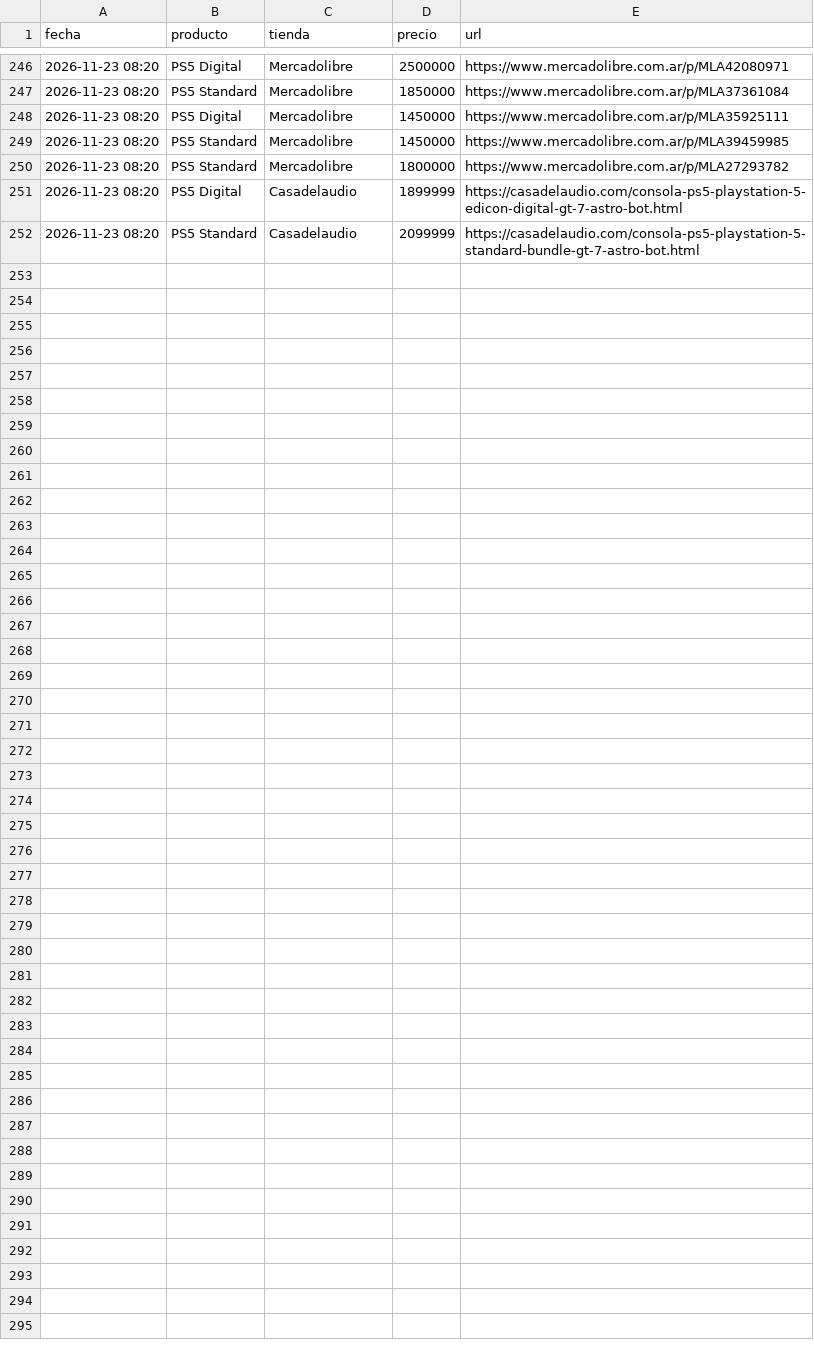
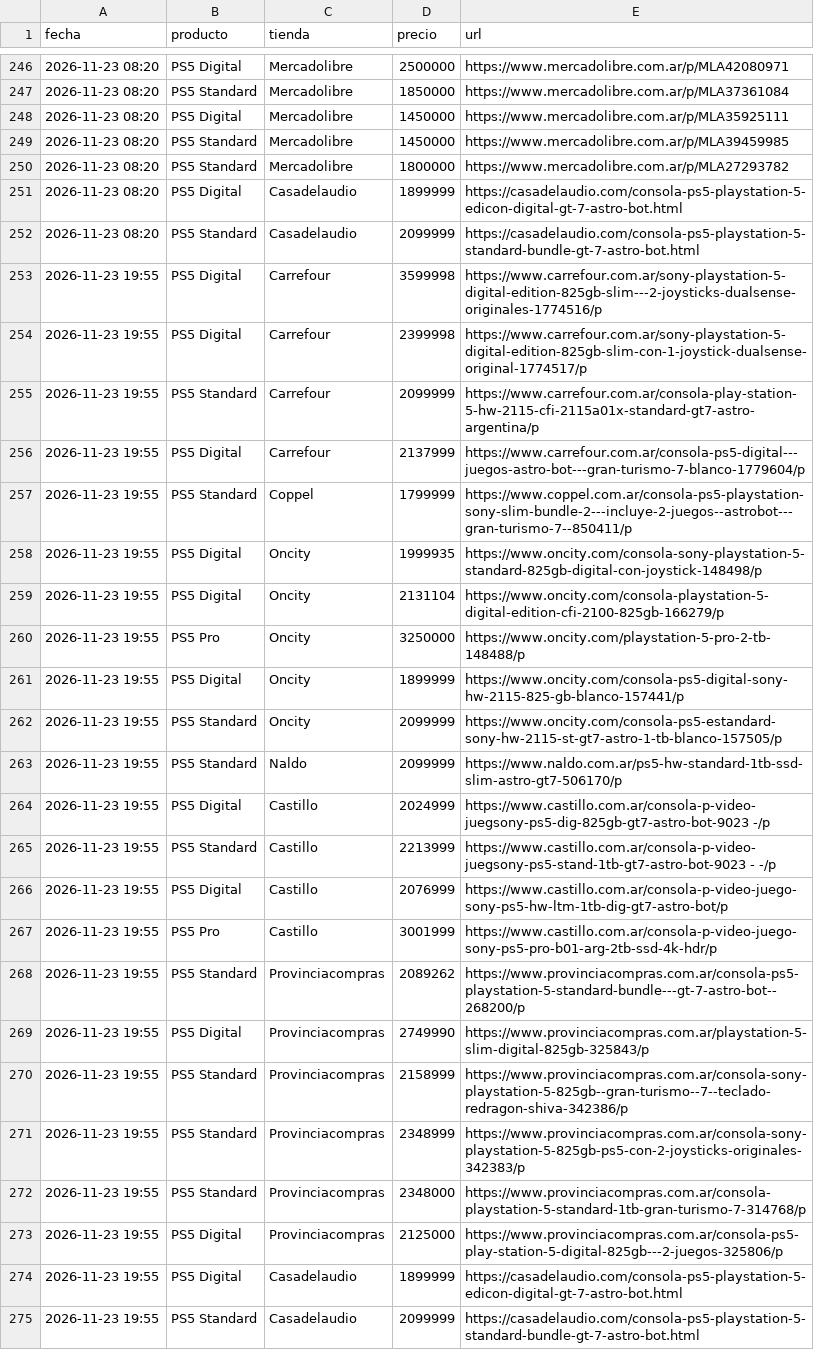
Before and after one commit to nachomit02/monitor-ps5, a CSV file: historial.csv, drawn as a sheet; only a part is shown, gaps mark what is left out.

```diff
--- a/historial.csv
+++ b/historial.csv
@@ -252 +252,24 @@ fecha,producto,tienda,precio,url
 2026-11-23 08:20,PS5 Standard,Casadelaudio,2099999,https://casadelaudio.com/consola-ps5-playstation-5-standard-bundle-gt-7-astro-bot.html
+2026-11-23 19:55,PS5 Digital,Carrefour,3599998,https://www.carrefour.com.ar/sony-playstation-5-digital-edition-825gb-slim---2-joysticks-dualsense-originales-1774516/p
+2026-11-23 19:55,PS5 Digital,Carrefour,2399998,https://www.carrefour.com.ar/sony-playstation-5-digital-edition-825gb-slim-con-1-joystick-dualsense-original-1774517/p
+2026-11-23 19:55,PS5 Standard,Carrefour,2099999,https://www.carrefour.com.ar/consola-play-station-5-hw-2115-cfi-2115a01x-standard-gt7-astro-argentina/p
+2026-11-23 19:55,PS5 Digital,Carrefour,2137999,https://www.carrefour.com.ar/consola-ps5-digital---juegos-astro-bot---gran-turismo-7-blanco-1779604/p
+2026-11-23 19:55,PS5 Standard,Coppel,1799999,https://www.coppel.com.ar/consola-ps5-playstation-sony-slim-bundle-2---incluye-2-juegos--astrobot---gran-turismo-7--850411/p
+2026-11-23 19:55,PS5 Digital,Oncity,1999935,https://www.oncity.com/consola-sony-playstation-5-standard-825gb-digital-con-joystick-148498/p
+2026-11-23 19:55,PS5 Digital,Oncity,2131104,https://www.oncity.com/consola-playstation-5-digital-edition-cfi-2100-825gb-166279/p
+2026-11-23 19:55,PS5 Pro,Oncity,3250000,https://www.oncity.com/playstation-5-pro-2-tb-148488/p
+2026-11-23 19:55,PS5 Digital,Oncity,1899999,https://www.oncity.com/consola-ps5-digital-sony-hw-2115-825-gb-blanco-157441/p
+2026-11-23 19:55,PS5 Standard,Oncity,2099999,https://www.oncity.com/consola-ps5-estandard-sony-hw-2115-st-gt7-astro-1-tb-blanco-157505/p
+2026-11-23 19:55,PS5 Standard,Naldo,2099999,https://www.naldo.com.ar/ps5-hw-standard-1tb-ssd-slim-astro-gt7-506170/p
+2026-11-23 19:55,PS5 Digital,Castillo,2024999,https://www.castillo.com.ar/consola-p-video-juegsony-ps5-dig-825gb-gt7-astro-bot-9023 -/p
+2026-11-23 19:55,PS5 Standard,Castillo,2213999,https://www.castillo.com.ar/consola-p-video-juegsony-ps5-stand-1tb-gt7-astro-bot-9023 - -/p
+2026-11-23 19:55,PS5 Digital,Castillo,2076999,https://www.castillo.com.ar/consola-p-video-juego-sony-ps5-hw-ltm-1tb-dig-gt7-astro-bot/p
+2026-11-23 19:55,PS5 Pro,Castillo,3001999,https://www.castillo.com.ar/consola-p-video-juego-sony-ps5-pro-b01-arg-2tb-ssd-4k-hdr/p
+2026-11-23 19:55,PS5 Standard,Provinciacompras,2089262,https://www.provinciacompras.com.ar/consola-ps5-playstation-5-standard-bundle---gt-7-astro-bot--268200/p
+2026-11-23 19:55,PS5 Digital,Provinciacompras,2749990,https://www.provinciacompras.com.ar/playstation-5-slim-digital-825gb-325843/p
+2026-11-23 19:55,PS5 Standard,Provinciacompras,2158999,https://www.provinciacompras.com.ar/consola-sony-playstation-5-825gb--gran-turismo--7--teclado-redragon-shiva-342386/p
+2026-11-23 19:55,PS5 Standard,Provinciacompras,2348999,https://www.provinciacompras.com.ar/consola-sony-playstation-5-825gb-ps5-con-2-joysticks-originales-342383/p
+2026-11-23 19:55,PS5 Standard,Provinciacompras,2348000,https://www.provinciacompras.com.ar/consola-playstation-5-standard-1tb-gran-turismo-7-314768/p
+2026-11-23 19:55,PS5 Digital,Provinciacompras,2125000,https://www.provinciacompras.com.ar/consola-ps5-play-station-5-digital-825gb---2-juegos-325806/p
+2026-11-23 19:55,PS5 Digital,Casadelaudio,1899999,https://casadelaudio.com/consola-ps5-playstation-5-edicon-digital-gt-7-astro-bot.html
+2026-11-23 19:55,PS5 Standard,Casadelaudio,2099999,https://casadelaudio.com/consola-ps5-playstation-5-standard-bundle-gt-7-astro-bot.html
```
Also changed, not shown: 1 other file.
